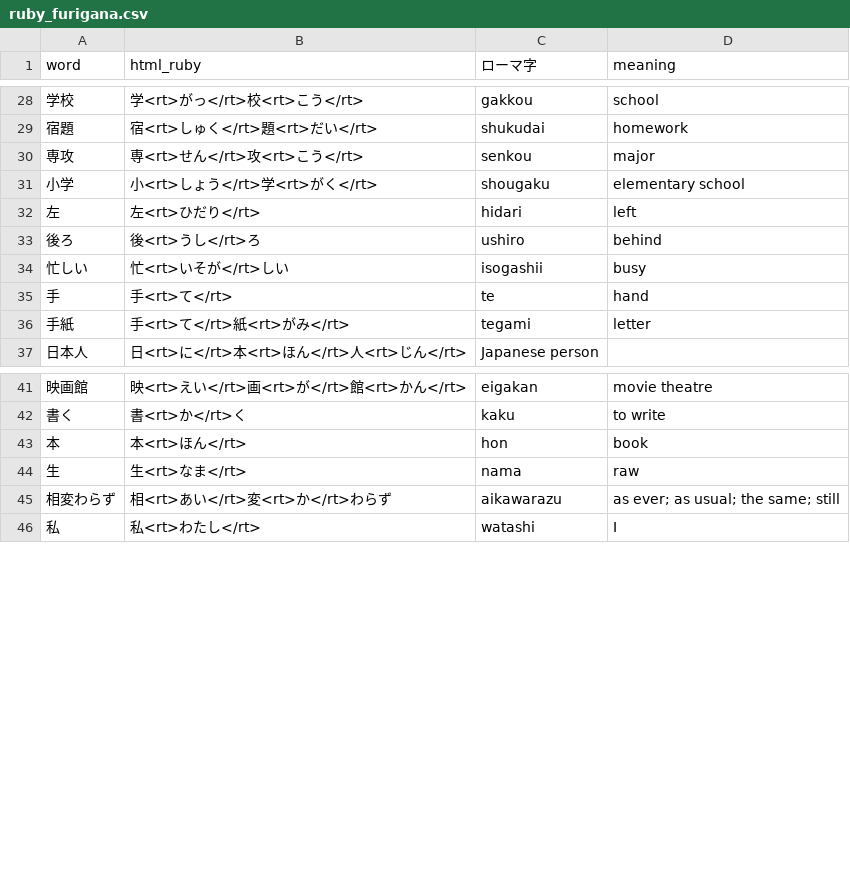
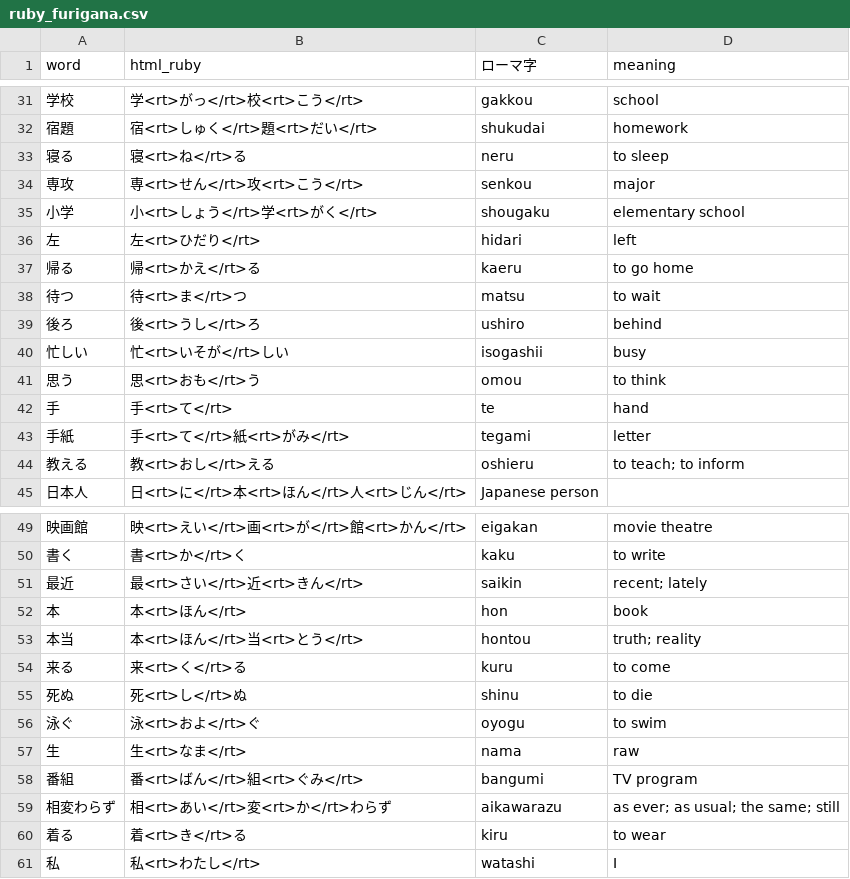
Before and after one commit to ichisadashioko/nihongo, a CSV file: ruby_furigana.csv, drawn as a sheet; only a part is shown, gaps mark what is left out; the diff covers the shown part only.

```diff
--- a/ruby_furigana.csv
+++ b/ruby_furigana.csv
@@ -29,2 +32,3 @@ word,html_ruby,ローマ字,meaning
 宿題,宿<rt>しゅく</rt>題<rt>だい</rt>,shukudai,homework
+寝る,寝<rt>ね</rt>る,neru,to sleep
 専攻,専<rt>せん</rt>攻<rt>こう</rt>,senkou,major
@@ -32,6 +36,10 @@ word,html_ruby,ローマ字,meaning
 左,左<rt>ひだり</rt>,hidari,left
+帰る,帰<rt>かえ</rt>る,kaeru,to go home
+待つ,待<rt>ま</rt>つ,matsu,to wait
 後ろ,後<rt>うし</rt>ろ,ushiro,behind
 忙しい,忙<rt>いそが</rt>しい,isogashii,busy
+思う,思<rt>おも</rt>う,omou,to think
 手,手<rt>て</rt>,te,hand
 手紙,手<rt>て</rt>紙<rt>がみ</rt>,tegami,letter
+教える,教<rt>おし</rt>える,oshieru,to teach; to inform
 日本人,日<rt>に</rt>本<rt>ほん</rt>人<rt>じん</rt>,Japanese person,
@@ -42,5 +50,12 @@ word,html_ruby,ローマ字,meaning
 書く,書<rt>か</rt>く,kaku,to write
+最近,最<rt>さい</rt>近<rt>きん</rt>,saikin,recent; lately
 本,本<rt>ほん</rt>,hon,book
+本当,本<rt>ほん</rt>当<rt>とう</rt>,hontou,truth; reality
+来る,来<rt>く</rt>る,kuru,to come
+死ぬ,死<rt>し</rt>ぬ,shinu,to die
+泳ぐ,泳<rt>およ</rt>ぐ,oyogu,to swim
 生,生<rt>なま</rt>,nama,raw
+番組,番<rt>ばん</rt>組<rt>ぐみ</rt>,bangumi,TV program
 相変わらず,相<rt>あい</rt>変<rt>か</rt>わらず,aikawarazu,as ever; as usual; the same; still
+着る,着<rt>き</rt>る,kiru,to wear
 私,私<rt>わたし</rt>,watashi,I
```
Also changed, not shown: 7 added rows elsewhere in this file, 2 other files.
